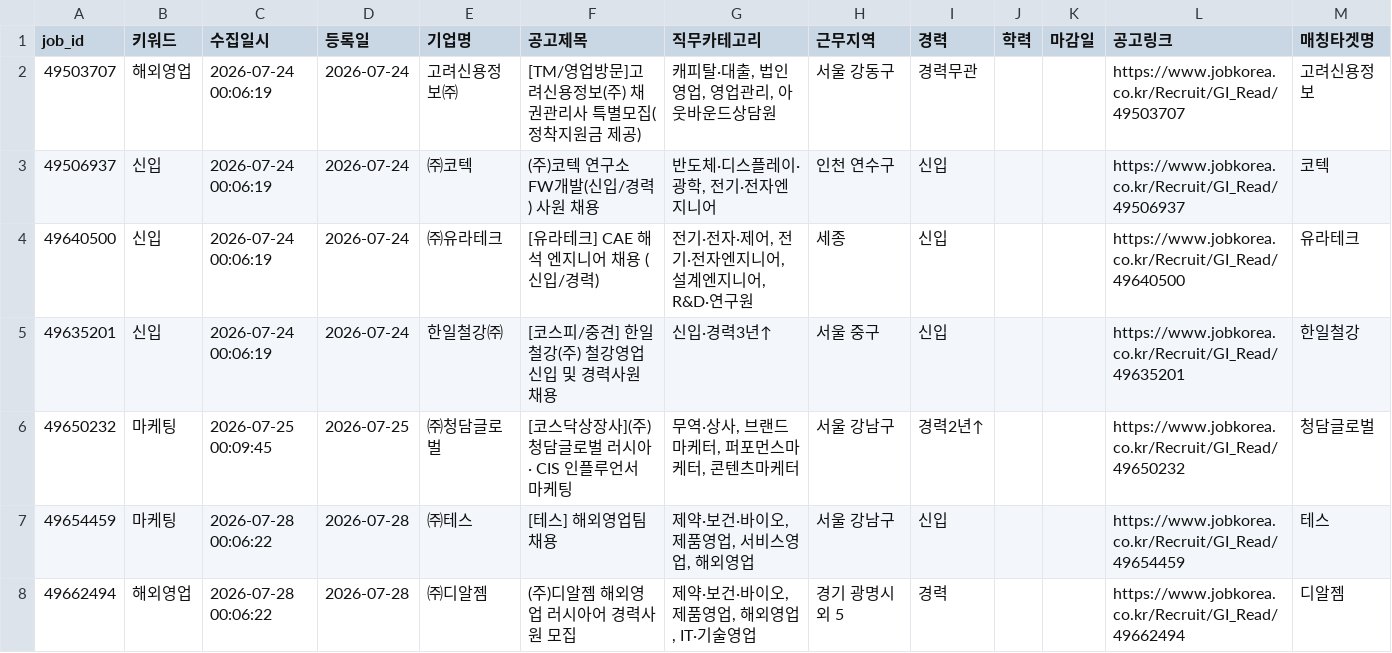
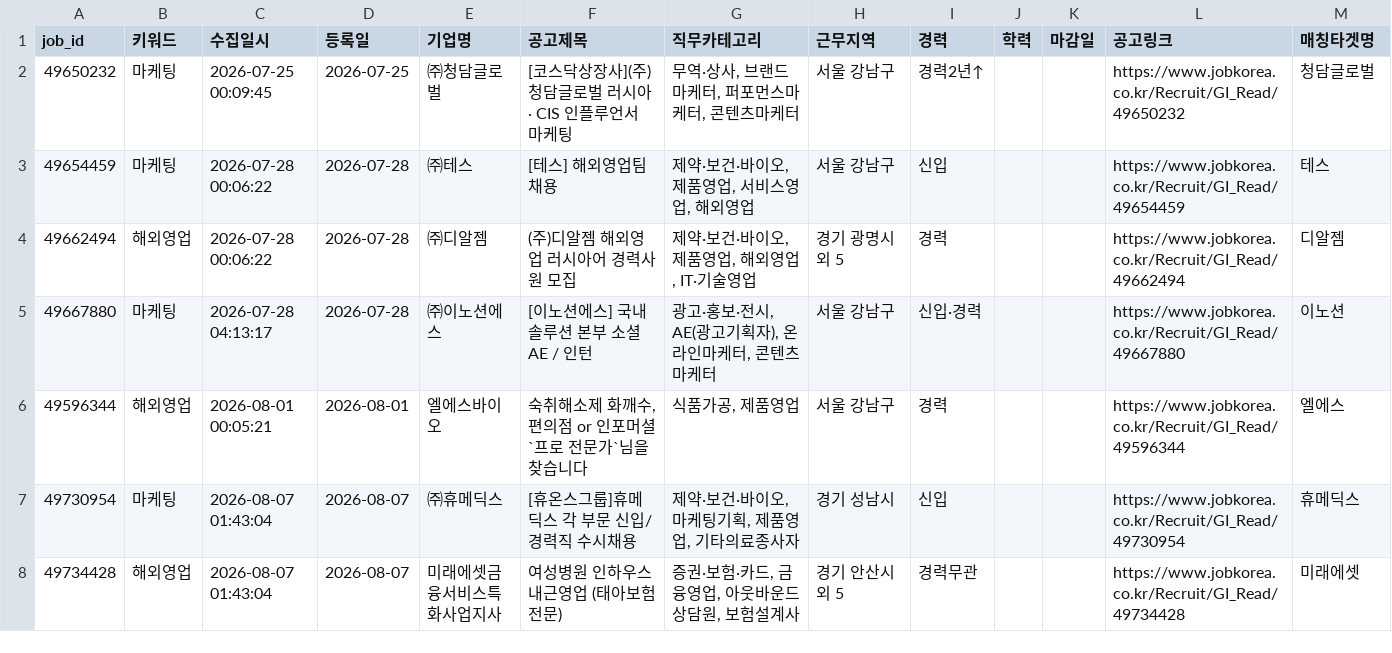
Before and after one commit to djgeum/RunETF, a CSV file: .github/job.bot/jobkorea_main.csv, drawn as a sheet; only a part is shown; the shorter side is filled out with more unchanged rows; the diff names each change by its address in the sheet, - before the commit and + after, or states it on an @@ line.

```diff
--- a/.github/job.bot/jobkorea_main.csv
+++ b/.github/job.bot/jobkorea_main.csv
-row 2: 49503707 | 해외영업 | 2026-07-24 00:06:19 | 2026-07-24 | 고려신용정보㈜ | [TM/영업방문]고려신용정보(주) 채권관리사 특별모집(정착지원금 제공) | 캐피탈·대출, 법인영업, 영업관리, 아웃바운드상담원 | 서울 강동구 | 경력무관 |  |  | https://www.jobkorea.co.kr/Recruit/GI_Read/49503707 | 고려신용정보
-row 3: 49506937 | 신입 | 2026-07-24 00:06:19 | 2026-07-24 | ㈜코텍 | (주)코텍 연구소 FW개발(신입/경력) 사원 채용 | 반도체·디스플레이·광학, 전기·전자엔지니어 | 인천 연수구 | 신입 |  |  | https://www.jobkorea.co.kr/Recruit/GI_Read/49506937 | 코텍
-row 4: 49640500 | 신입 | 2026-07-24 00:06:19 | 2026-07-24 | ㈜유라테크 | [유라테크] CAE 해석 엔지니어 채용 (신입/경력) | 전기·전자·제어, 전기·전자엔지니어, 설계엔지니어, R&D·연구원 | 세종 | 신입 |  |  | https://www.jobkorea.co.kr/Recruit/GI_Read/49640500 | 유라테크
-row 5: 49635201 | 신입 | 2026-07-24 00:06:19 | 2026-07-24 | 한일철강㈜ | [코스피/중견] 한일철강(주) 철강영업 신입 및 경력사원 채용 | 신입·경력3년↑ | 서울 중구 | 신입 |  |  | https://www.jobkorea.co.kr/Recruit/GI_Read/49635201 | 한일철강
```
Also changed, not shown: .github/job.bot/jobkorea_list.csv, .github/job.bot/peoplenjob_main.csv, 5 other files.
